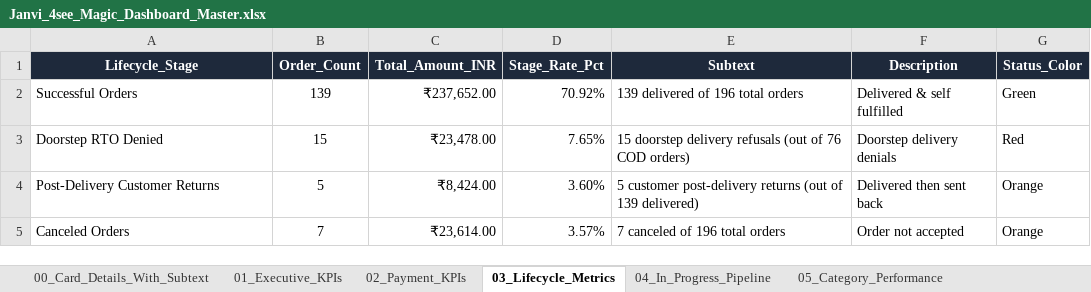
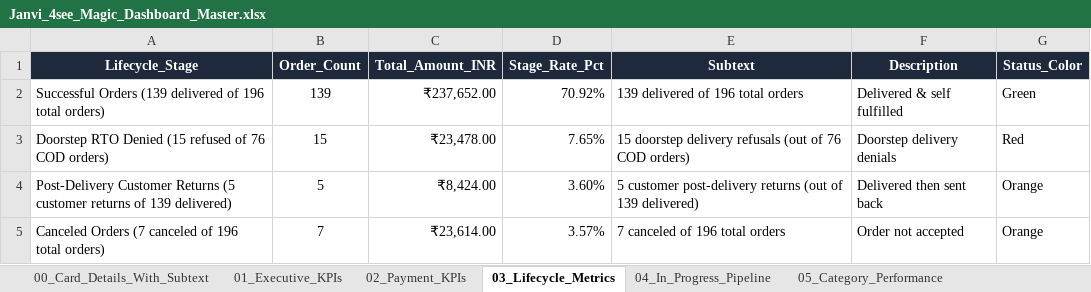
Before and after one commit to nrm-web/JANVI-AIKA-Website-Orders, an Excel workbook: Janvi_4see_Magic_Dashboard_Master.xlsx, sheet 03_Lifecycle_Metrics, drawn as a sheet; values as stored, in another font and other column widths than the file's, no borders; the diff names each change by its address in the sheet, - before the commit and + after, or states it on an @@ line.

```diff
--- a/Janvi_4see_Magic_Dashboard_Master.xlsx (sheet 03_Lifecycle_Metrics)
+++ b/Janvi_4see_Magic_Dashboard_Master.xlsx (sheet 03_Lifecycle_Metrics)
-A2 (Lifecycle_Stage): Successful Orders
+A2 (Lifecycle_Stage): Successful Orders (139 delivered of 196 total orders)
-A3 (Lifecycle_Stage): Doorstep RTO Denied
+A3 (Lifecycle_Stage): Doorstep RTO Denied (15 refused of 76 COD orders)
-A4 (Lifecycle_Stage): …Customer Returns
+A4 (Lifecycle_Stage): …Customer Returns (5 customer returns of 139 delivered)
-A5 (Lifecycle_Stage): Canceled Orders
+A5 (Lifecycle_Stage): Canceled Orders (7 canceled of 196 total orders)
```
Also changed, not shown: sheet 00_Card_Details_With_Subtext, sheet 02_Payment_KPIs, sheet 04_In_Progress_Pipeline, sheet 01_Executive_KPIs, 1 other file.
